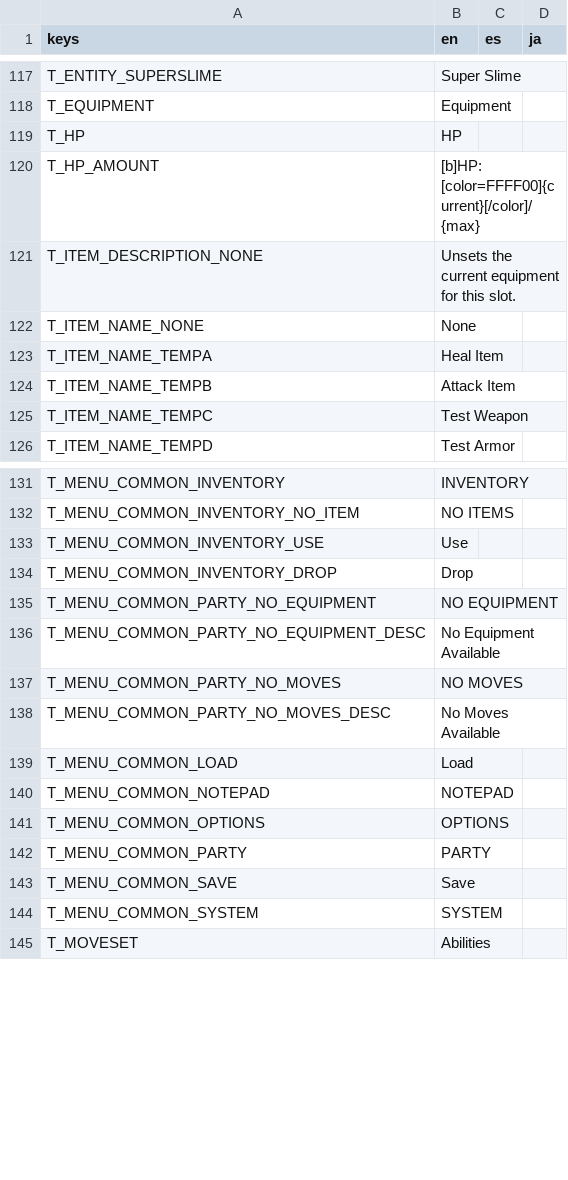
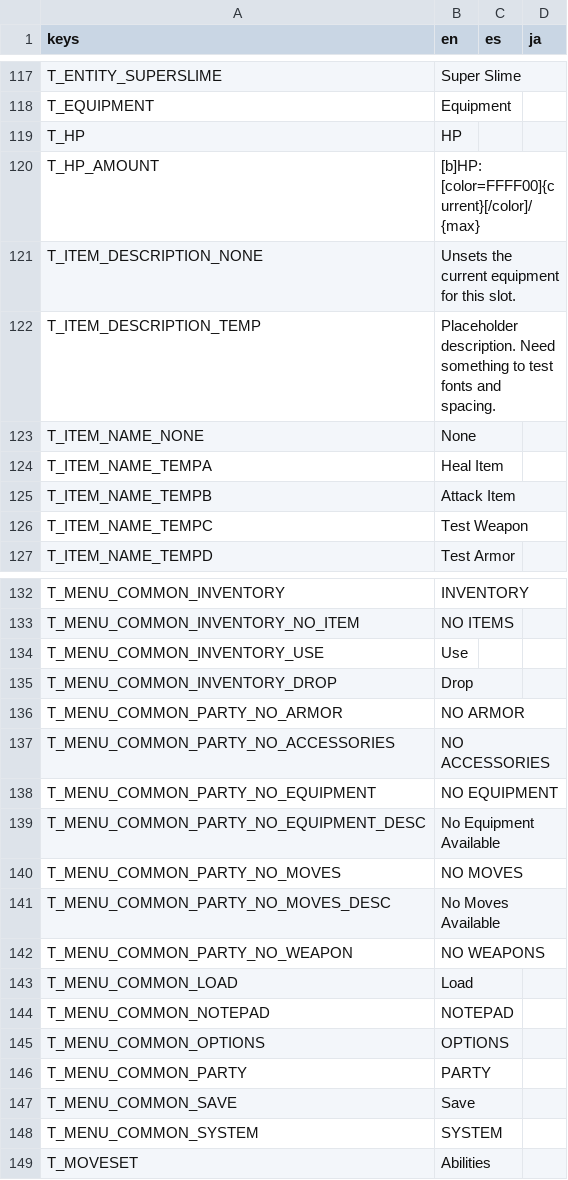
Before and after one commit to Tougon/CopyrightRPG, a CSV file: assets/Localization/TextDatabase.csv, drawn as a sheet; only a part is shown, gaps mark what is left out.

```diff
--- a/assets/Localization/TextDatabase.csv
+++ b/assets/Localization/TextDatabase.csv
@@ -121,2 +121,3 @@ T_HP_AMOUNT,[b]HP: [color=FFFF00]{current}[/color]/{max},,
 T_ITEM_DESCRIPTION_NONE,Unsets the current equipment for this slot.,,
+T_ITEM_DESCRIPTION_TEMP,Placeholder description. Need something to test fonts and spacing.,,
 T_ITEM_NAME_NONE,None,,
@@ -134,2 +135,4 @@ T_MENU_COMMON_INVENTORY_USE,Use,,
 T_MENU_COMMON_INVENTORY_DROP,Drop,,
+T_MENU_COMMON_PARTY_NO_ARMOR,NO ARMOR,,
+T_MENU_COMMON_PARTY_NO_ACCESSORIES,NO ACCESSORIES,,
 T_MENU_COMMON_PARTY_NO_EQUIPMENT,NO EQUIPMENT,,
@@ -138,2 +141,3 @@ T_MENU_COMMON_PARTY_NO_MOVES,NO MOVES,,
 T_MENU_COMMON_PARTY_NO_MOVES_DESC,No Moves Available,,
+T_MENU_COMMON_PARTY_NO_WEAPON,NO WEAPONS,,
 T_MENU_COMMON_LOAD,Load,,
```
Also changed, not shown: 17 other files.
